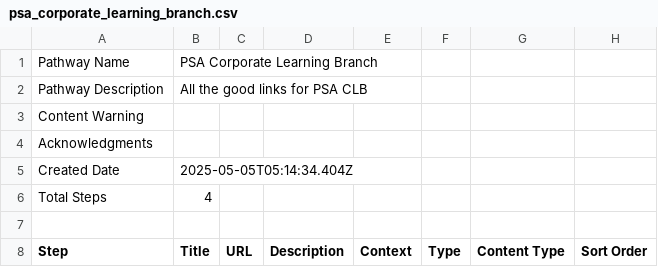
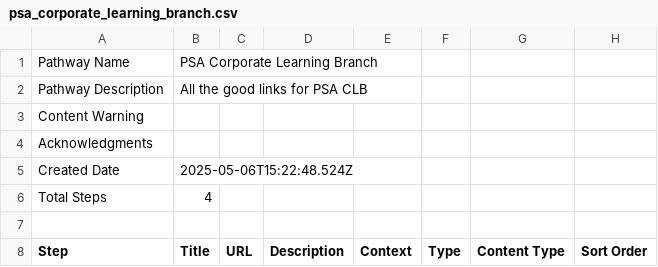
Before and after one commit to allanhaggett/curator-ext, a CSV file: pathways/psa_corporate_learning_branch/psa_corporate_learning_branch.csv, drawn as a sheet; only a part is shown.

Commit message:
Publish pathway: PSA Corporate Learning Branch

```diff
--- a/pathways/psa_corporate_learning_branch/psa_corporate_learning_branch.csv
+++ b/pathways/psa_corporate_learning_branch/psa_corporate_learning_branch.csv
@@ -4,3 +4,3 @@
 "Acknowledgments",""
-"Created Date","2025-05-05T05:14:34.404Z"
+"Created Date","2025-05-06T15:22:48.524Z"
 "Total Steps","4"
```
